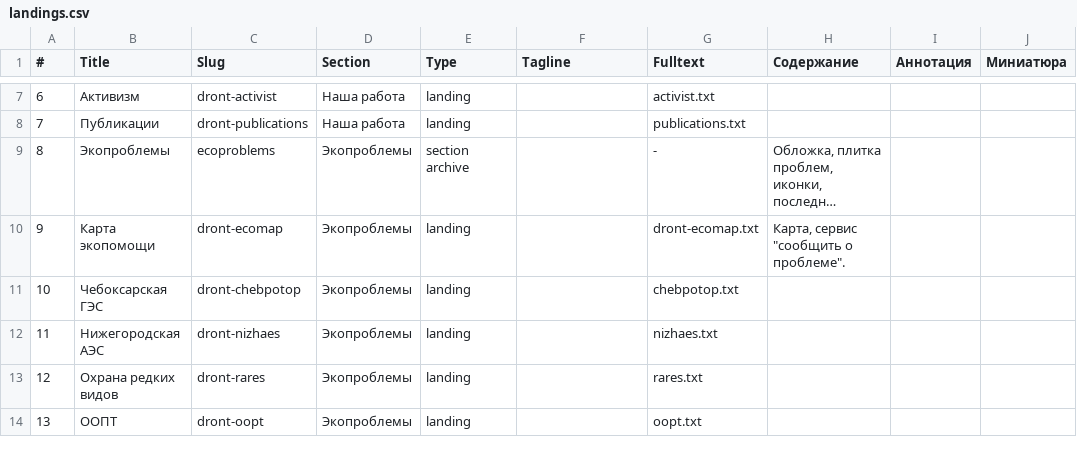
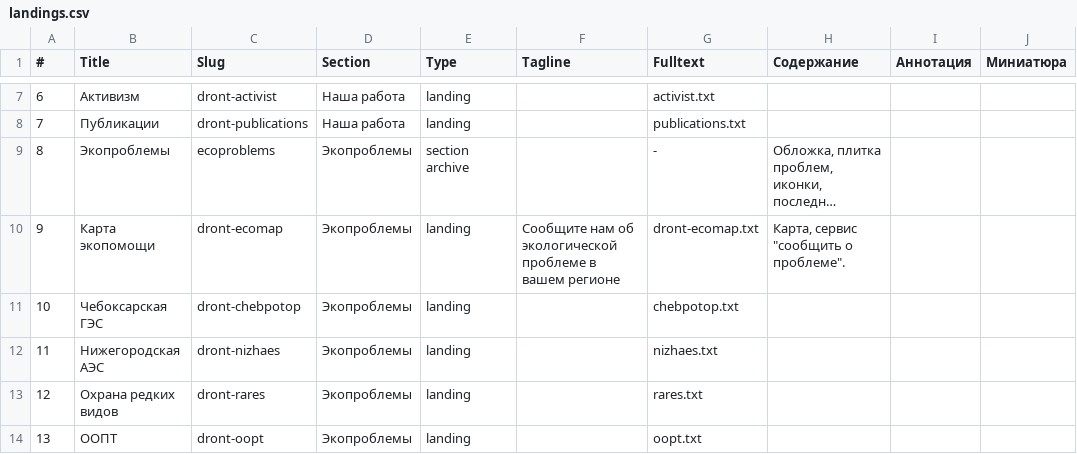
Before and after one commit to Teplitsa/testpack, a CSV file: wp-content/themes/giger-kms/cli/data/landings.csv, drawn as a sheet; only a part is shown, gaps mark what is left out; long unchanged cells end in …; the diff names each change by its address in the sheet, - before the commit and + after, or states it on an @@ line.

Commit message:
* Map landing excerpt added. * Link to the "about" map landing page fixed.

```diff
--- a/wp-content/themes/giger-kms/cli/data/landings.csv
+++ b/wp-content/themes/giger-kms/cli/data/landings.csv
-F10 (Tagline): (empty)
+F10 (Tagline): Сообщите нам об экологической проблеме в вашем регионе
```
Also changed, not shown: 1 other file.
